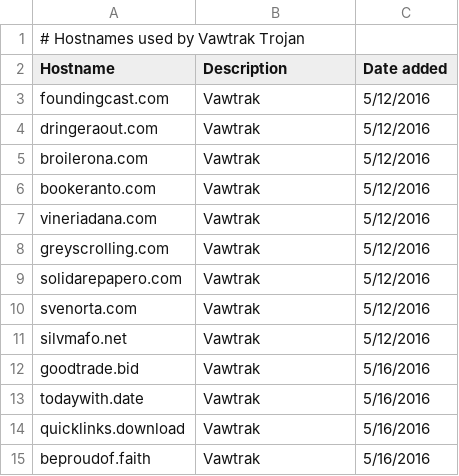
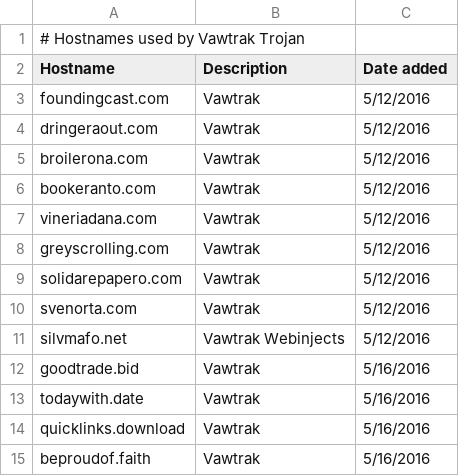
Before and after one commit to smashfruit/indicators, a CSV file: Blogs/Vawtrak Trojan Bank on it Evolving/hostnames.csv, drawn as a sheet; only a part is shown.

Commit message:
Changes
Added url.csv to Vawtrak

Modified other entries as well with more detail.

Corrected Hash tag in FTA-1020 md5.csv

```diff
--- a/Blogs/Vawtrak Trojan Bank on it Evolving/hostnames.csv
+++ b/Blogs/Vawtrak Trojan Bank on it Evolving/hostnames.csv
@@ -10,3 +10,3 @@ solidarepapero.com,Vawtrak,5/12/2016
 svenorta.com,Vawtrak,5/12/2016
-silvmafo.net,Vawtrak,5/12/2016
+silvmafo.net,Vawtrak Webinjects,5/12/2016
 goodtrade.bid,Vawtrak,5/16/2016
```
Also changed, not shown: FTA-1020/hashes.csv, master-hostnames.csv, 1 other file.
